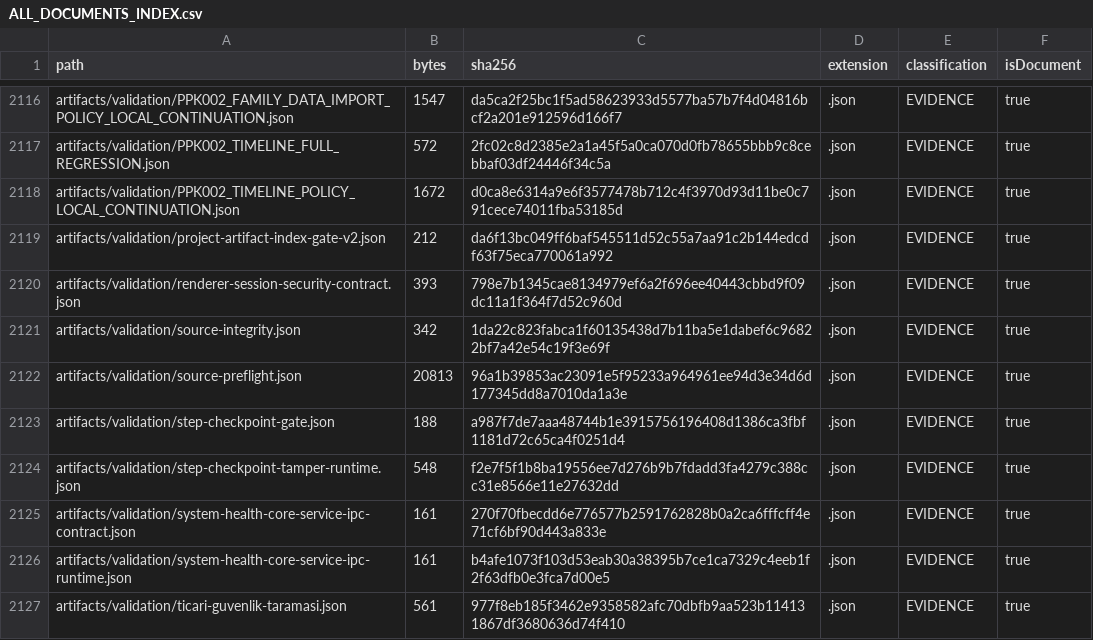
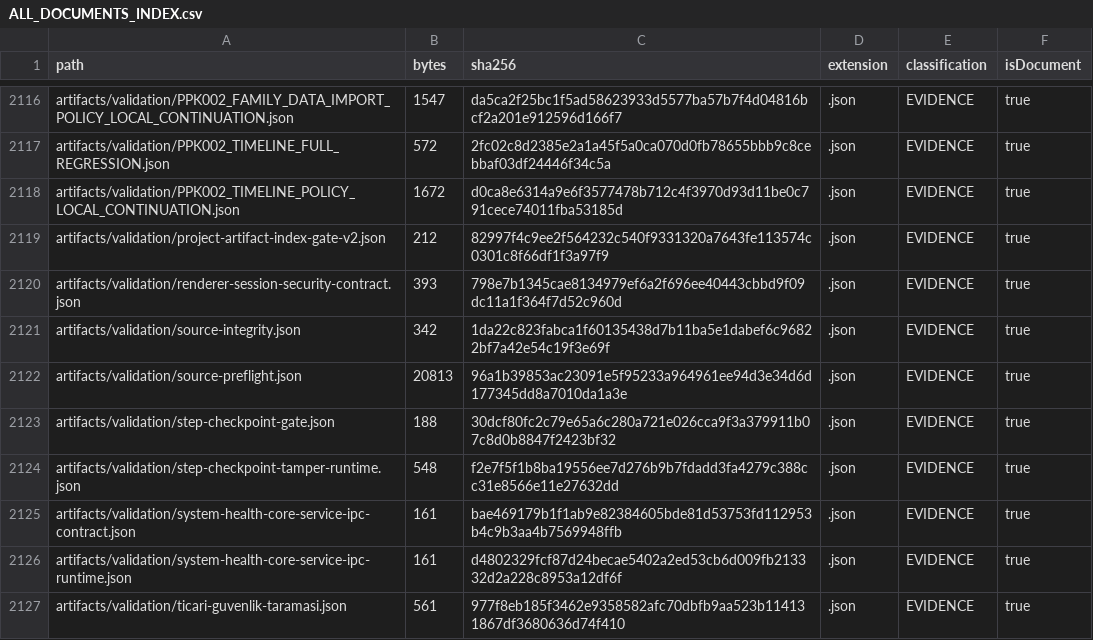
Before and after one commit to hsynmyssrgl/Anadolu-Parsi-AYM, a CSV file: artifacts/manifests/ALL_DOCUMENTS_INDEX.csv, drawn as a sheet; only a part is shown, gaps mark what is left out; the diff covers the shown part only.

```diff
--- a/artifacts/manifests/ALL_DOCUMENTS_INDEX.csv
+++ b/artifacts/manifests/ALL_DOCUMENTS_INDEX.csv
@@ -2118,3 +2118,3 @@ artifacts/validation/PPK002_TIMELINE_FULL_REGRESSION.json,572,2fc02c8d2385e2a1a4
 artifacts/validation/PPK002_TIMELINE_POLICY_LOCAL_CONTINUATION.json,1672,d0ca8e6314a9e6f3577478b712c4f3970d93d11be0c791cece74011fba53185d,.json,EVIDENCE,true
-artifacts/validation/project-artifact-index-gate-v2.json,212,da6f13bc049ff6baf545511d52c55a7aa91c2b144edcdf63f75eca770061a992,.json,EVIDENCE,true
+artifacts/validation/project-artifact-index-gate-v2.json,212,82997f4c9ee2f564232c540f9331320a7643fe113574c0301c8f66df1f3a97f9,.json,EVIDENCE,true
 artifacts/validation/renderer-session-security-contract.json,393,798e7b1345cae8134979ef6a2f696ee40443cbbd9f09dc11a1f364f7d52c960d,.json,EVIDENCE,true
@@ -2122,6 +2122,6 @@ artifacts/validation/source-integrity.json,342,1da22c823fabca1f60135438d7b11ba5e
 artifacts/validation/source-preflight.json,20813,96a1b39853ac23091e5f95233a964961ee94d3e34d6d177345dd8a7010da1a3e,.json,EVIDENCE,true
-artifacts/validation/step-checkpoint-gate.json,188,a987f7de7aaa48744b1e3915756196408d1386ca3fbf1181d72c65ca4f0251d4,.json,EVIDENCE,true
+artifacts/validation/step-checkpoint-gate.json,188,30dcf80fc2c79e65a6c280a721e026cca9f3a379911b07c8d0b8847f2423bf32,.json,EVIDENCE,true
 artifacts/validation/step-checkpoint-tamper-runtime.json,548,f2e7f5f1b8ba19556ee7d276b9b7fdadd3fa4279c388cc31e8566e11e27632dd,.json,EVIDENCE,true
-artifacts/validation/system-health-core-service-ipc-contract.json,161,270f70fbecdd6e776577b2591762828b0a2ca6fffcff4e71cf6bf90d443a833e,.json,EVIDENCE,true
-artifacts/validation/system-health-core-service-ipc-runtime.json,161,b4afe1073f103d53eab30a38395b7ce1ca7329c4eeb1f2f63dfb0e3fca7d00e5,.json,EVIDENCE,true
+artifacts/validation/system-health-core-service-ipc-contract.json,161,bae469179b1f1ab9e82384605bde81d53753fd112953b4c9b3aa4b7569948ffb,.json,EVIDENCE,true
+artifacts/validation/system-health-core-service-ipc-runtime.json,161,d4802329fcf87d24becae5402a2ed53cb6d009fb213332d2a228c8953a12df6f,.json,EVIDENCE,true
 artifacts/validation/ticari-guvenlik-taramasi.json,561,977f8eb185f3462e9358582afc70dbfb9aa523b114131867df3680636d74f410,.json,EVIDENCE,true
```
Also changed, not shown: 22 edited cells elsewhere in this file, artifacts/manifests/PROJECT_ARTIFACT_INDEX.csv, 12 other files.
